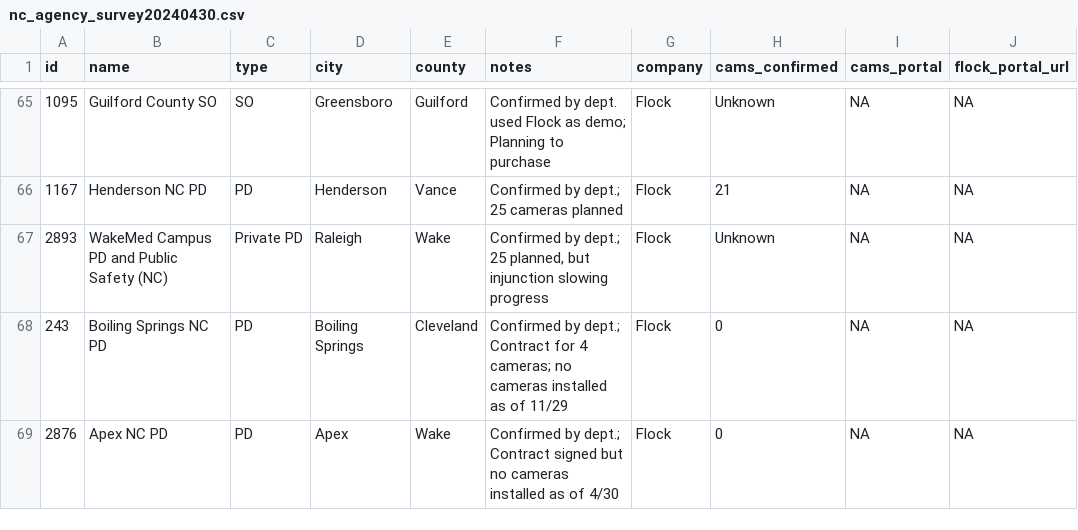
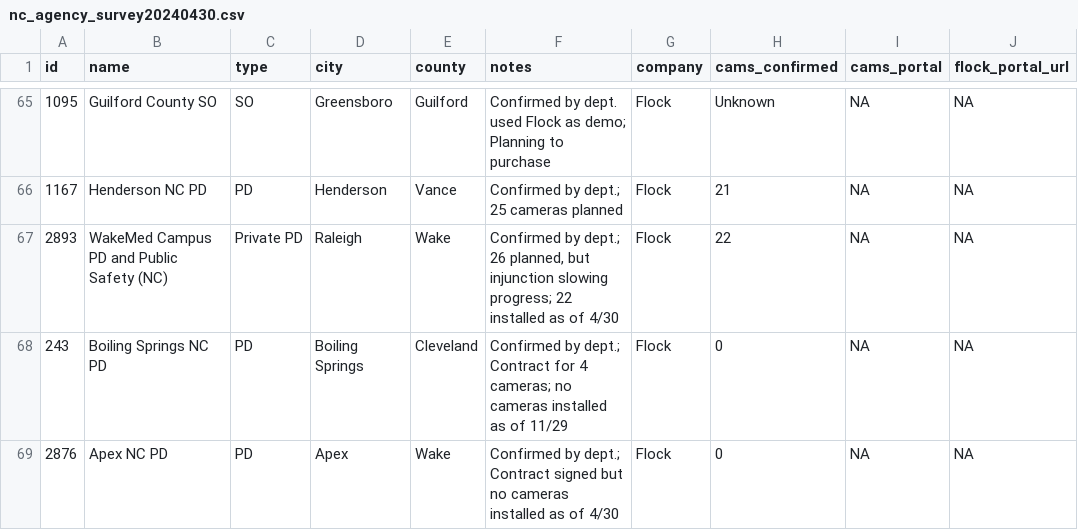
Before and after one commit to mcclatchy-southeast/private_eyes, a CSV file: data/nc_agency_survey20240430.csv, drawn as a sheet; only a part is shown, gaps mark what is left out; the diff names each change by its address in the sheet, - before the commit and + after, or states it on an @@ line.

Commit message:
updating sraggler

```diff
--- a/data/nc_agency_survey20240430.csv
+++ b/data/nc_agency_survey20240430.csv
-F67 (notes): …by dept.; 25 planned, but injunction slowing progress
+F67 (notes): …by dept.; 26 planned, but injunction slowing progress; 22 installed as of 4/30
-H67 (cams_confirmed): Unknown
+H67 (cams_confirmed): 22
```
